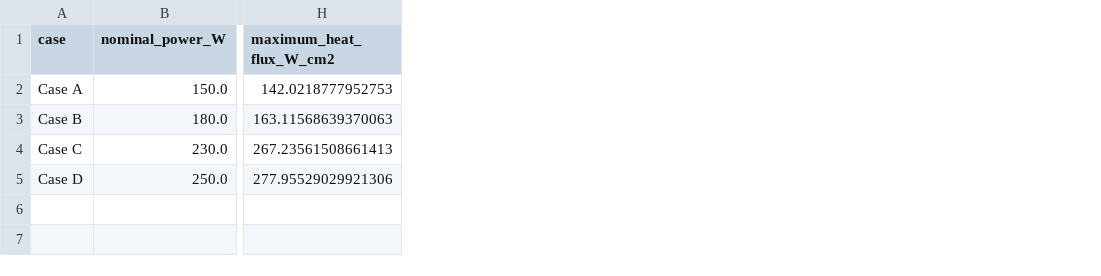
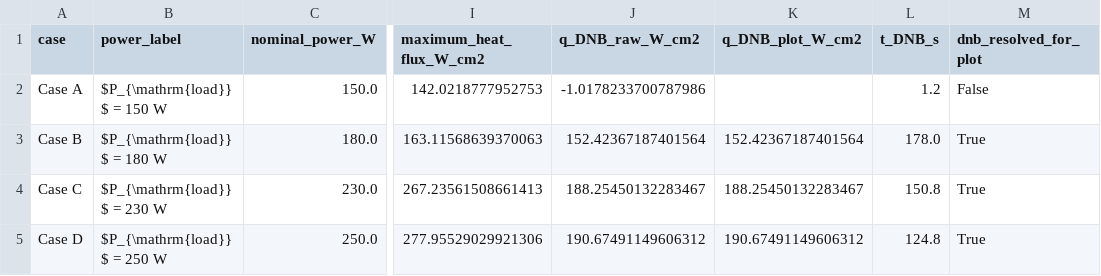
Before and after one commit to UARK-NED3/BoilingLab, a CSV file: manuscripts/meb_multimodal_diagnostics/generated/publication_analysis/case_summary_publication.csv, drawn as a sheet; only a part is shown, gaps mark what is left out; the diff names each change by its address in the sheet, - before the commit and + after, or states it on an @@ line.

Commit message:
Refine MEB manuscript figures

```diff
--- a/manuscripts/meb_multimodal_diagnostics/generated/publication_analysis/case_summary_publication.csv
+++ b/manuscripts/meb_multimodal_diagnostics/generated/publication_analysis/case_summary_publication.csv
+column B (power_label), rows 2-5: $P_{\mathrm{load}}$ = 150 W | $P_{\mathrm{load}}$ = 180 W | $P_{\mathrm{load}}$ = 230 W | $P_{\mathrm{load}}$ = 250 W
+column J (q_DNB_raw_W_cm2), rows 2-5: -1.0178233700787986 | 152.42367187401564 | 188.25450132283467 | 190.67491149606312
+column K (q_DNB_plot_W_cm2), rows 3-5: 152.42367187401564 | 188.25450132283467 | 190.67491149606312
+column L (t_DNB_s), rows 2-5: 1.2 | 178.0 | 150.8 | 124.8
+column M (dnb_resolved_for_plot), rows 2-5: False | True | True | True
```
Also changed, not shown: 35 other files.
